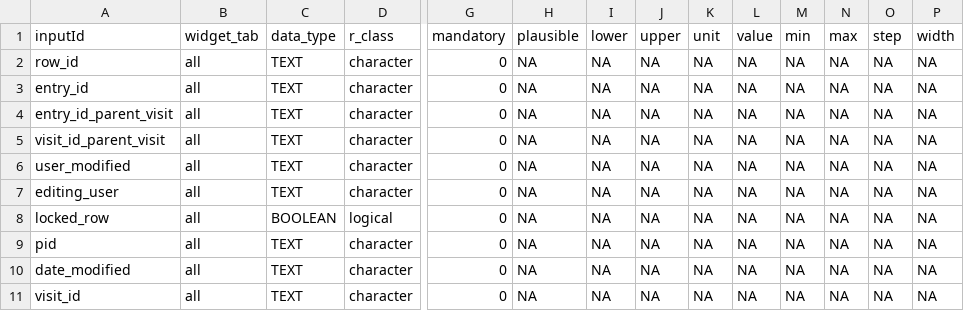
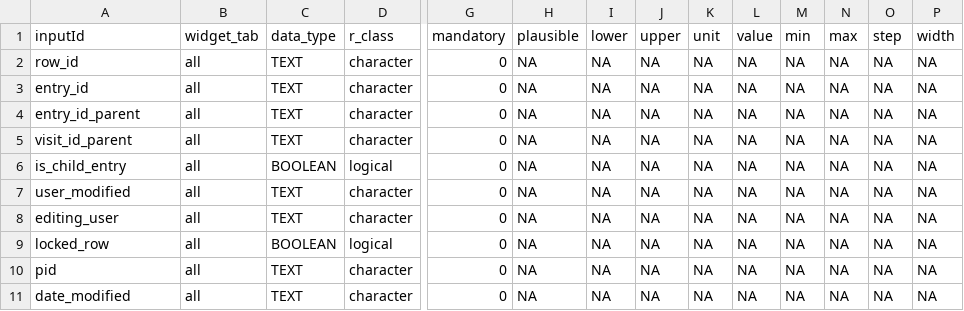
Before and after one commit to hcstubbe/lcarsc, a CSV file: widgets/widgets.csv, drawn as a sheet; only a part is shown, gaps mark what is left out; the shorter side is filled out with more unchanged rows; rows hold the shown columns only; the diff names each change by its address in the sheet, - before the commit and + after, or states it on an @@ line.

```diff
--- a/widgets/widgets.csv
+++ b/widgets/widgets.csv
-A4 (inputId): entry_id_parent_visit
+A4 (inputId): entry_id_parent
-A5 (inputId): visit_id_parent_visit
+A5 (inputId): visit_id_parent
+row 6: is_child_entry | all | BOOLEAN | logical | 0 | NA | NA | NA | NA | NA | NA | NA | NA | NA
```
Also changed, not shown: widgets/widgets_editor.csv, widgets/widgets_template.csv, 5 other files.
